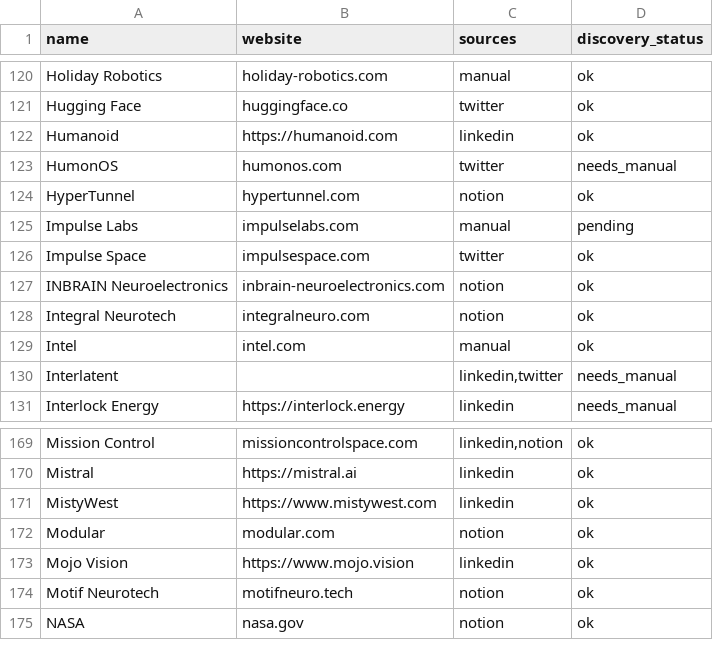
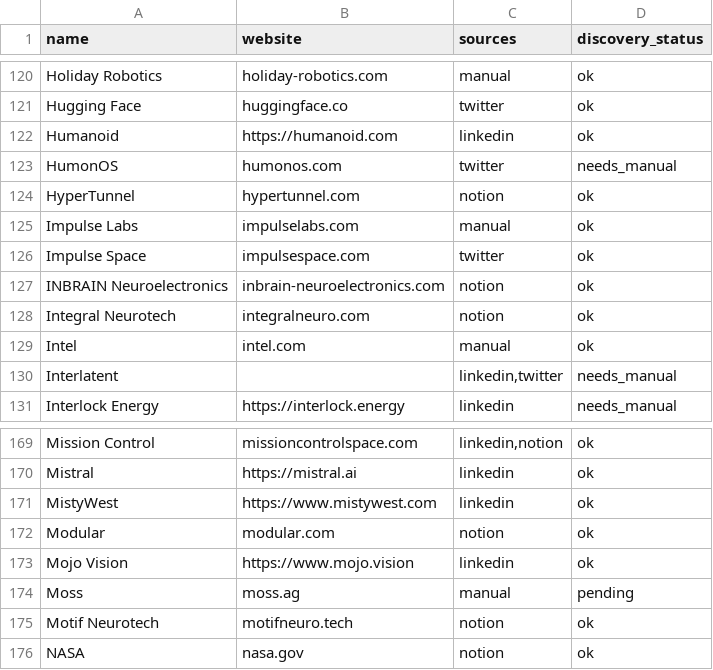
Before and after one commit to ElyTgy/job-tracking, a CSV file: data/companies_review.csv, drawn as a sheet; only a part is shown, gaps mark what is left out.

```diff
--- a/data/companies_review.csv
+++ b/data/companies_review.csv
@@ -124,3 +124,3 @@ HumonOS,humonos.com,twitter,needs_manual
 HyperTunnel,hypertunnel.com,notion,ok
-Impulse Labs,impulselabs.com,manual,pending
+Impulse Labs,impulselabs.com,manual,ok
 Impulse Space,impulsespace.com,twitter,ok
@@ -173,2 +173,3 @@ Modular,modular.com,notion,ok
 Mojo Vision,https://www.mojo.vision,linkedin,ok
+Moss,moss.ag,manual,pending
 Motif Neurotech,motifneuro.tech,notion,ok
```
Also changed, not shown: 5 other files.
